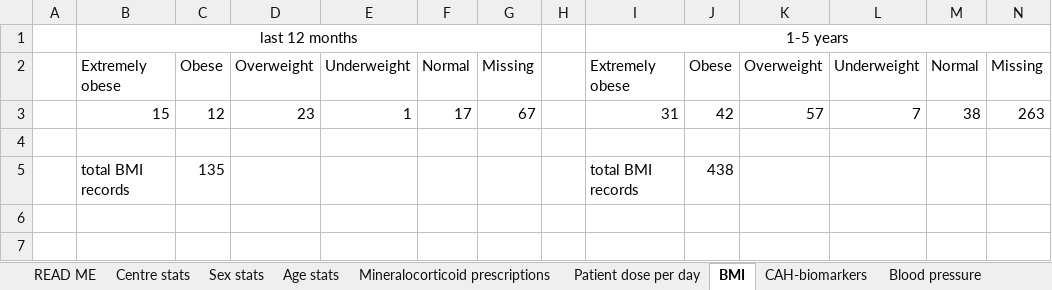
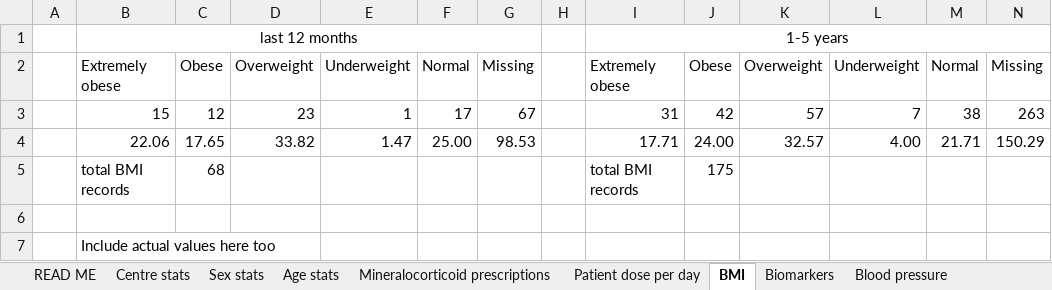
Before and after one commit to RW207000/Poster-processing, an Excel workbook: Compiled outputs Feb 2025.xlsx, sheet BMI, drawn as a sheet; values as stored, in another font and other column widths than the file's, no borders; removed rows and columns are numbered as before the commit, all else as after; the diff names each change by its address in the sheet, - before the commit and + after, or states it on an @@ line.

```diff
--- a/Compiled outputs Feb 2025.xlsx (sheet BMI)
+++ b/Compiled outputs Feb 2025.xlsx (sheet BMI)
@@ sheet tab hidden: CAH-biomarkers @@
+sheet tab: Biomarkers
+row 4:  | 22.06 | 17.65 | 33.82 | 1.47 | 25.00 | 98.53 |  | 17.71 | 24.00 | 32.57 | 4.00 | 21.71 | 150.29
+row 5:  | total BMI records | 68 |  |  |  |  |  | total BMI records | 175
-row 5:  | total BMI records | 135 |  |  |  |  |  | total BMI records | 438
+row 7:  | Include actual values here too
```
Also changed, not shown: sheet Patient dose per day, sheet Blood pressure, charts or pictures, 4 other files.
